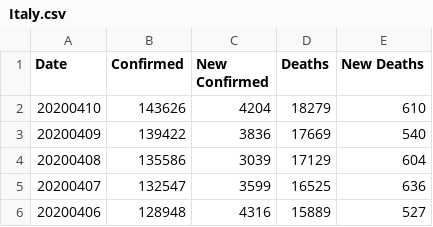
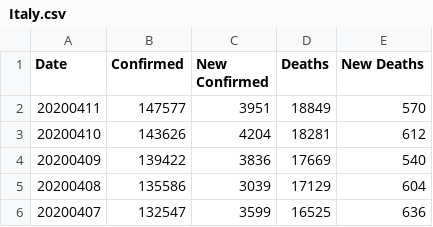
Before and after one commit to comcat/DA, a CSV file: data/covid-19-who/Italy.csv, drawn as a sheet; only a part is shown; the shorter side is filled out with more unchanged rows.

```diff
--- a/data/covid-19-who/Italy.csv
+++ b/data/covid-19-who/Italy.csv
@@ -1,3 +1,4 @@
 Date,Confirmed,New Confirmed,Deaths,New Deaths
-20200410,143626,4204,18279,610
+20200411,147577,3951,18849,570
+20200410,143626,4204,18281,612
 20200409,139422,3836,17669,540
```
Also changed, not shown: data/covid-19-who/Spain.csv, data/covid-19-who/uk.csv.
